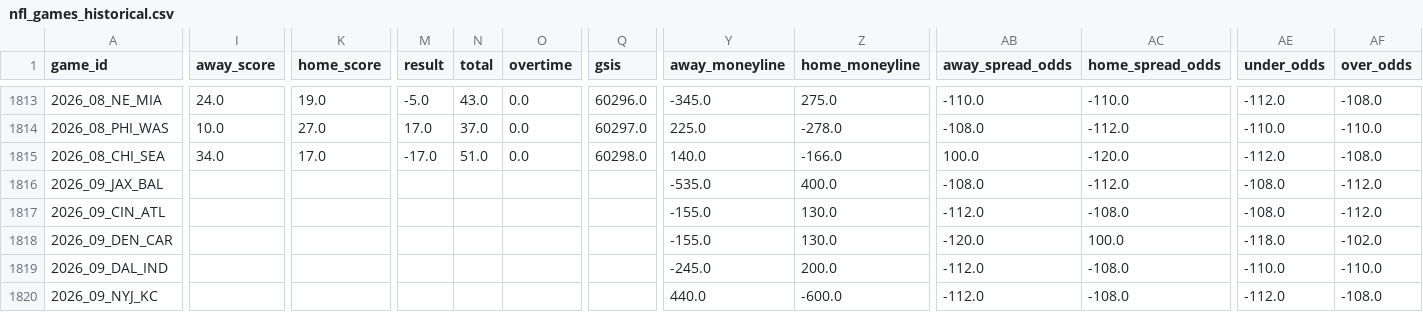
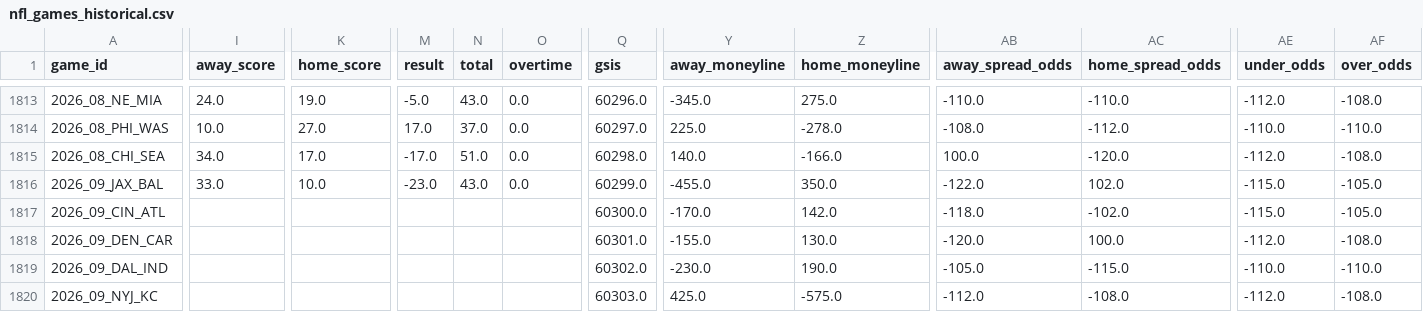
Before and after one commit to gmalbert/nfl-predictions, a CSV file: data_files/nfl_games_historical.csv, drawn as a sheet; only a part is shown, gaps mark what is left out; the diff covers the shown part only; the diff names each change by its address in the sheet, - before the commit and + after, or states it on an @@ line.

```diff
--- a/data_files/nfl_games_historical.csv
+++ b/data_files/nfl_games_historical.csv
-I1816 (away_score): (empty)
+I1816 (away_score): 33.0
-K1816 (home_score): (empty)
+K1816 (home_score): 10.0
-M1816 (result): (empty)
+M1816 (result): -23.0
-N1816 (total): (empty)
+N1816 (total): 43.0
-O1816 (overtime): (empty)
+O1816 (overtime): 0.0
-Q1816 (gsis): (empty)
+Q1816 (gsis): 60299.0
-Y1816 (away_moneyline): -535.0
+Y1816 (away_moneyline): -455.0
-Z1816 (home_moneyline): 400.0
+Z1816 (home_moneyline): 350.0
-AB1816 (away_spread_odds): -108.0
+AB1816 (away_spread_odds): -122.0
-AC1816 (home_spread_odds): -112.0
+AC1816 (home_spread_odds): 102.0
-AE1816:AE1817 (under_odds): -108.0
+AE1816:AE1817 (under_odds): -115.0
-AF1816:AF1817 (over_odds): -112.0
+AF1816:AF1817 (over_odds): -105.0
-Q1817 (gsis): (empty)
+Q1817 (gsis): 60300.0
-Y1817 (away_moneyline): -155.0
+Y1817 (away_moneyline): -170.0
-Z1817 (home_moneyline): 130.0
+Z1817 (home_moneyline): 142.0
-AB1817 (away_spread_odds): -112.0
+AB1817 (away_spread_odds): -118.0
-AC1817 (home_spread_odds): -108.0
+AC1817 (home_spread_odds): -102.0
-Q1818 (gsis): (empty)
+Q1818 (gsis): 60301.0
-AE1818 (under_odds): -118.0
+AE1818 (under_odds): -112.0
-AF1818 (over_odds): -102.0
+AF1818 (over_odds): -108.0
-Q1819 (gsis): (empty)
+Q1819 (gsis): 60302.0
-Y1819 (away_moneyline): -245.0
+Y1819 (away_moneyline): -230.0
-Z1819 (home_moneyline): 200.0
+Z1819 (home_moneyline): 190.0
-AB1819 (away_spread_odds): -112.0
+AB1819 (away_spread_odds): -105.0
-AC1819 (home_spread_odds): -108.0
+AC1819 (home_spread_odds): -115.0
-Q1820 (gsis): (empty)
+Q1820 (gsis): 60303.0
-Y1820 (away_moneyline): 440.0
+Y1820 (away_moneyline): 425.0
-Z1820 (home_moneyline): -600.0
+Z1820 (home_moneyline): -575.0
```
Also changed, not shown: 79 edited cells elsewhere in this file, data_files/model_feature_importances.csv, 3 other files.
